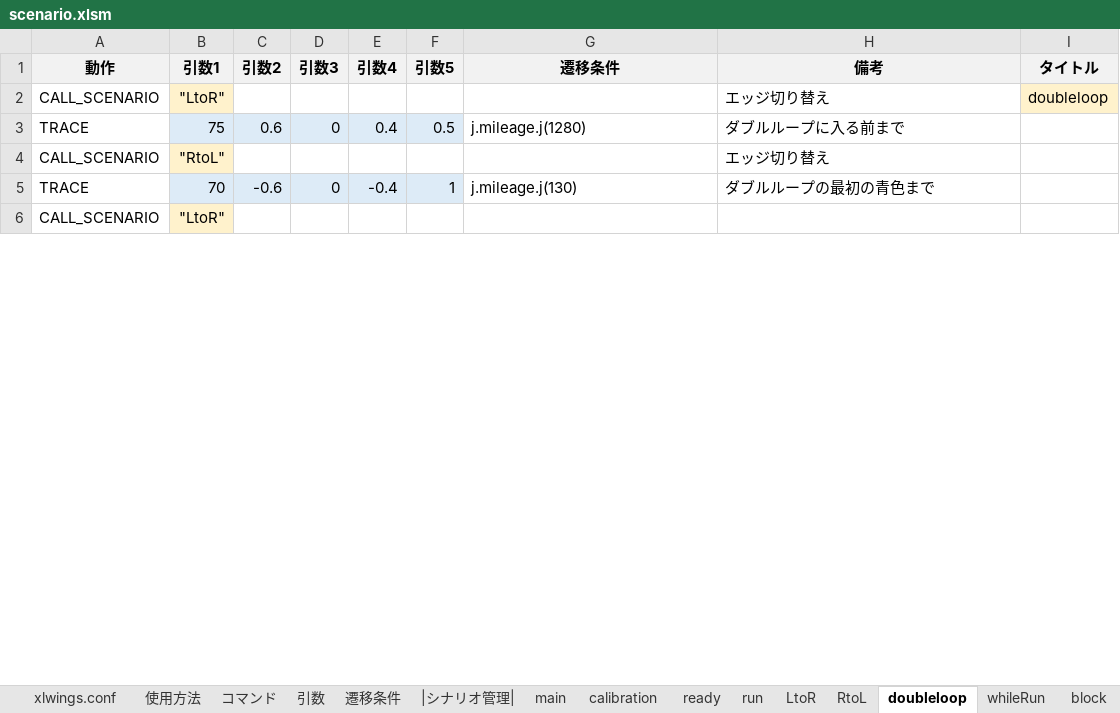
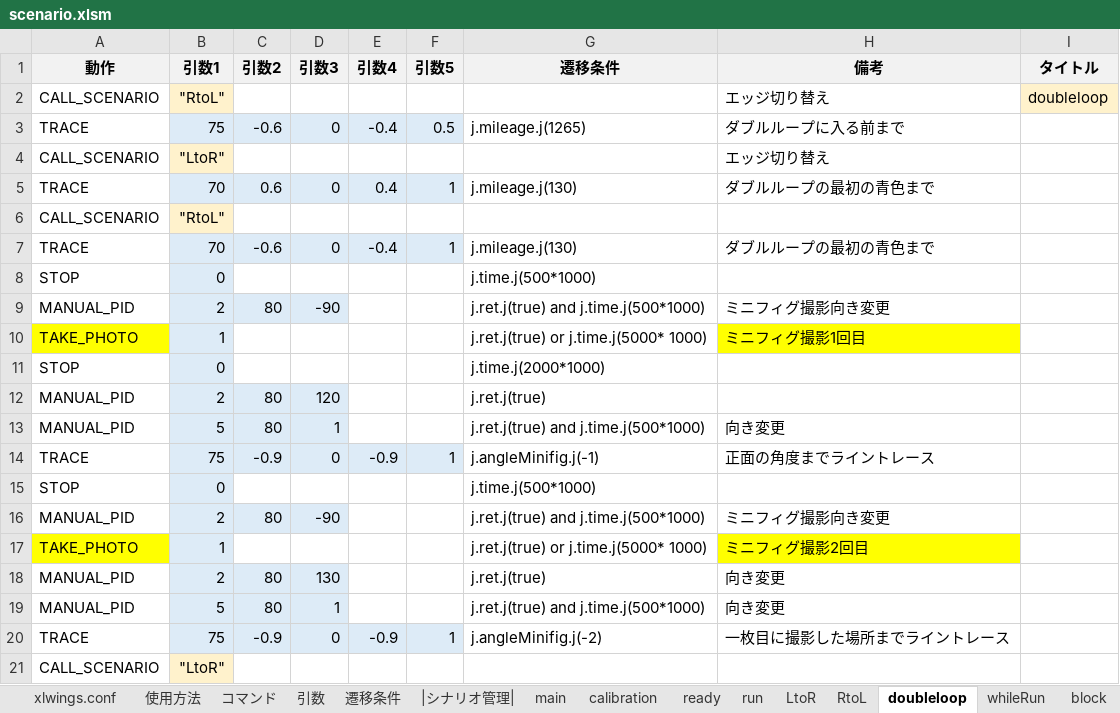
Before and after one commit to Black2856/etrobo2023, an Excel workbook: util/scenario/scenario.xlsm, sheet doubleloop, drawn as a sheet; only a part is shown; values as stored, in another font and other column widths than the file's, no borders; charts and pictures not drawn; the diff covers the shown part only; the diff names each change by its address in the sheet, - before the commit and + after, or states it on an @@ line.

```diff
--- a/util/scenario/scenario.xlsm (sheet doubleloop)
+++ b/util/scenario/scenario.xlsm (sheet doubleloop)
-B2 (引数1): "LtoR"
+B2 (引数1): "RtoL"
-C3 (引数2): 0.6
+C3 (引数2): -0.6
-E3 (引数4): 0.4
+E3 (引数4): -0.4
-G3 (遷移条件): j.mileage.j(1280)
+G3 (遷移条件): j.mileage.j(1265)
-B4 (引数1): "RtoL"
+B4 (引数1): "LtoR"
+row 5: TRACE | 70 | 0.6 | 0 | 0.4 | 1 | j.mileage.j(130) | ダブルループの最初の青色まで
@@ row 21 moved to row 6: CALL_SCENARIO @@
@@ row 35 moved to row 8: STOP @@
+row 9: MANUAL_PID | 2 | 80 | -90 |  |  | j.ret.j(true) and j.time.j(500*1000) | ミニフィグ撮影向き変更
+row 10: TAKE_PHOTO | 1 |  |  |  |  | j.ret.j(true) or j.time.j(5000* 1000) | ミニフィグ撮影1回目
@@ row 31 moved to row 11: STOP @@
+row 12: MANUAL_PID | 2 | 80 | 120 |  |  | j.ret.j(true)
@@ row 33 moved to row 13: MANUAL_PID @@
+row 14: TRACE | 75 | -0.9 | 0 | -0.9 | 1 | j.angleMinifig.j(-1) | 正面の角度までライントレース
@@ row 44 moved to row 15: STOP @@
+row 16: MANUAL_PID | 2 | 80 | -90 |  |  | j.ret.j(true) and j.time.j(500*1000) | ミニフィグ撮影向き変更
+row 17: TAKE_PHOTO | 1 |  |  |  |  | j.ret.j(true) or j.time.j(5000* 1000) | ミニフィグ撮影2回目
+row 18: MANUAL_PID | 2 | 80 | 130 |  |  | j.ret.j(true) | 向き変更
@@ row 39 moved to row 19: MANUAL_PID @@
+row 20: TRACE | 75 | -0.9 | 0 | -0.9 | 1 | j.angleMinifig.j(-2) | 一枚目に撮影した場所までライントレース
```
Also changed, not shown: 4 added rows, 13 removed rows, 1 moved row and 39 edited cells elsewhere in this sheet, sheet run, sheet whileRun, sheet goal, sheet straight, sheet calibration, 4 other files.
